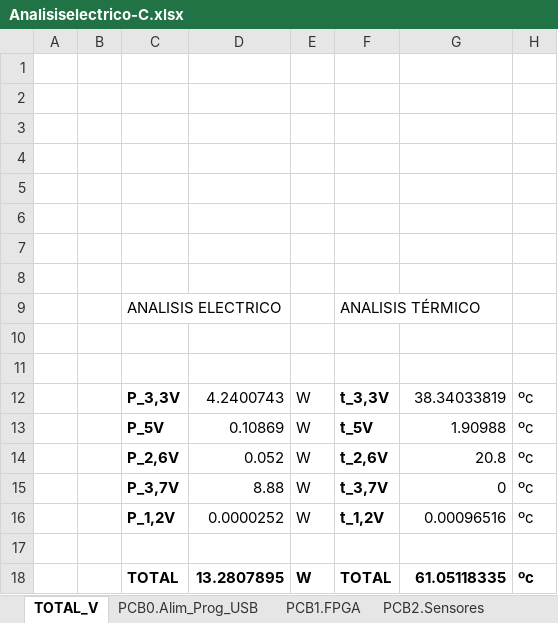
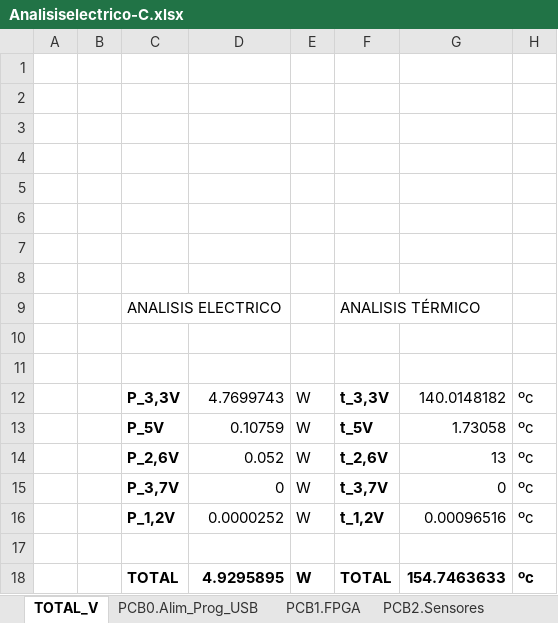
Before and after one commit to medpar/TP1, an Excel workbook: Hardware/Analisis Eléctrico y Térmico/Analisiselectrico-C.xlsx, sheet TOTAL_V, drawn as a sheet; values as stored, in another font and other column widths than the file's, no borders; the diff names each change by its address in the sheet, - before the commit and + after, or states it on an @@ line.

```diff
--- a/Hardware/Analisis Eléctrico y Térmico/Analisiselectrico-C.xlsx (sheet TOTAL_V)
+++ b/Hardware/Analisis Eléctrico y Térmico/Analisiselectrico-C.xlsx (sheet TOTAL_V)
-D12: 4.2400743
+D12: 4.7699743
-G12: 38.34033819
+G12: 140.0148182
-D13: 0.10869
+D13: 0.10759
-G13: 1.90988
+G13: 1.73058
-G14: 20.8
+G14: 13
-D15: 8.88
+D15: 0
-D18: 13.2807895
+D18: 4.9295895
-G18: 61.05118335
+G18: 154.7463633
```
Also changed, not shown: sheet PCB0.Alim_Prog_USB, sheet PCB1.FPGA.
